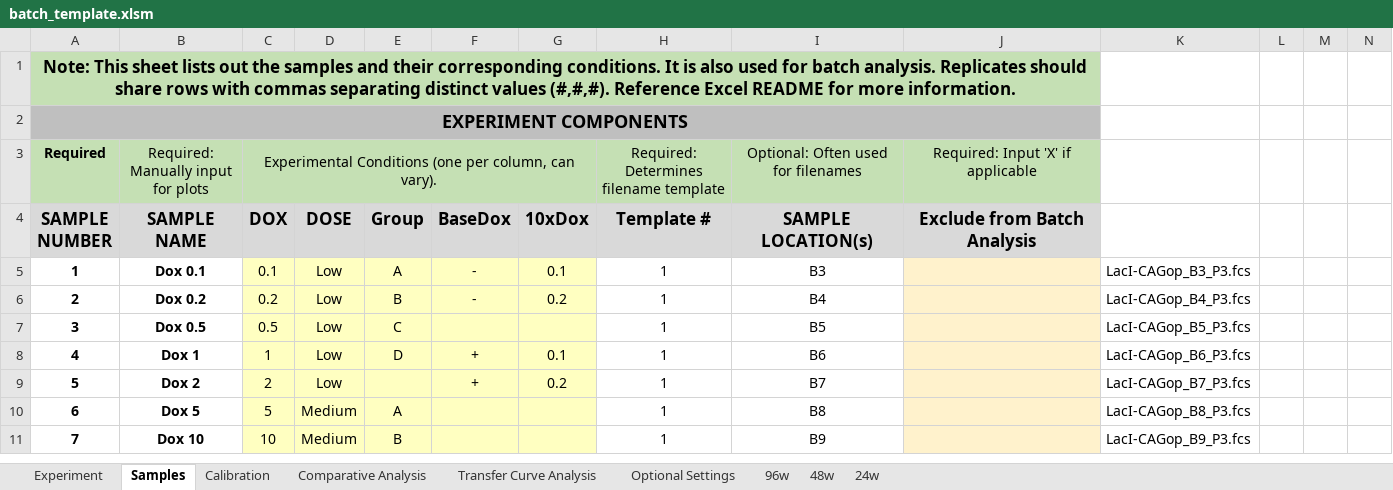
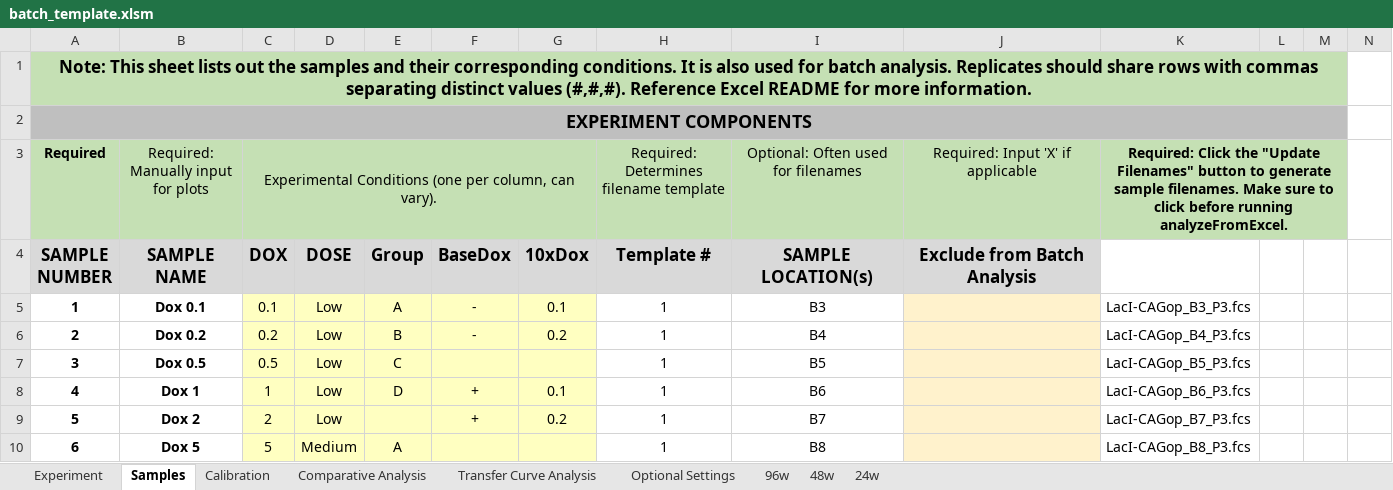
Before and after one commit to LivingComputingProject/TASBEFlowAnalytics-Tutorial, an Excel workbook: batch_template.xlsm, sheet Samples, drawn as a sheet; only a part is shown; the shorter side is filled out with more unchanged rows; values as stored, in another font and other column widths than the file's, no borders; charts and pictures not drawn; the diff names each change by its address in the sheet, - before the commit and + after, or states it on an @@ line.

Commit message:
Formatting changes to template and updated Excel README

```diff
--- a/batch_template.xlsm (sheet Samples)
+++ b/batch_template.xlsm (sheet Samples)
-A1:J1 merged
+A1:M1 merged
-K1:M1 fill: none
+K1:M1 fill: #C5E0B4
-A2:J2 merged
+A2:M2 merged
-K2:M2 fill: none
+K2:M2 fill: #BFBFBF
-K3: (empty)
+K3: Required: Click the "Update Filenames" button to generate sample filenames. Make sure to click before running analyzeFromExcel.
-K3:M3 fill: none
+K3:M3 fill: #C5E0B4
+K3:M3 merged
```
Also changed, not shown: sheet Optional Settings, charts or pictures, 1 other file.
